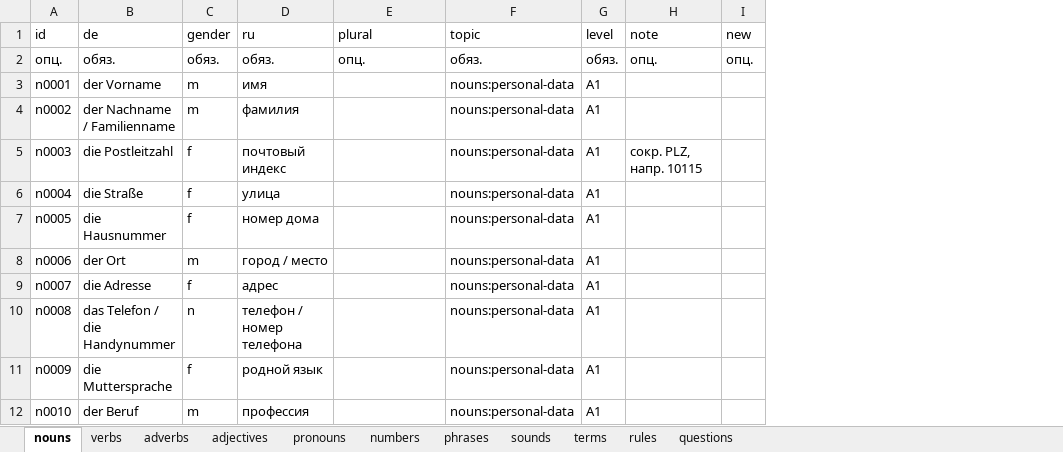
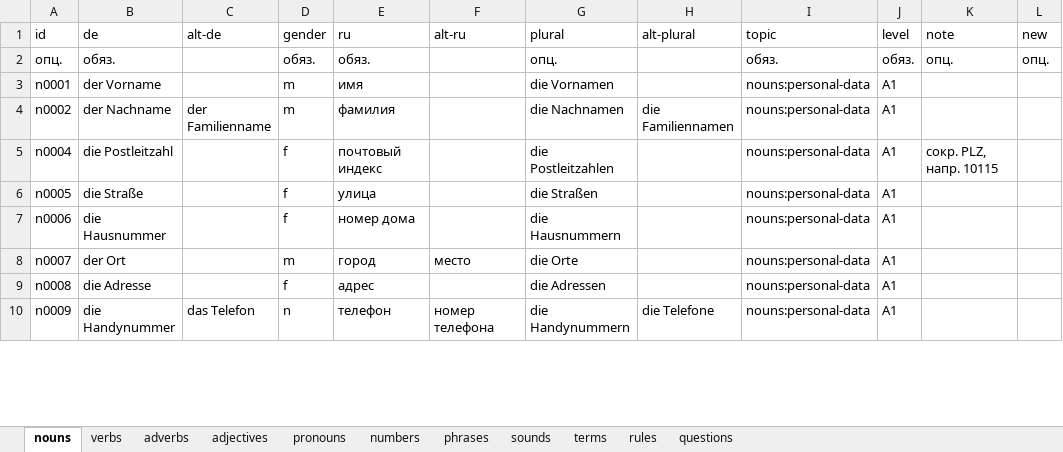
Before and after one commit to R4-studio/deutsch-tools, an Excel workbook: database.xlsx, sheet nouns, drawn as a sheet; only a part is shown; values as stored, in another font and other column widths than the file's, no cell formats; charts and pictures not drawn; removed rows and columns are numbered as before the commit, all else as after; the diff covers the shown part only; the diff names each change by its address in the sheet, - before the commit and + after, or states it on an @@ line.

```diff
--- a/database.xlsx (sheet nouns)
+++ b/database.xlsx (sheet nouns)
+column C (alt-de), rows 4-10: der Familienname |  |  |  |  |  | das Telefon
+column F (alt-ru), rows 8-10: место |  | номер телефона
+column H (alt-plural), rows 4-10: die Familiennamen |  |  |  |  |  | die Telefone
-G3 (plural): (empty)
+G3 (plural): die Vornamen
-B4 (de): der Nachname / Familienname
+B4 (de): der Nachname
-G4 (plural): (empty)
+G4 (plural): die Nachnamen
-row 5: n0003 | die Postleitzahl | f | почтовый индекс |  | nouns:personal-data | A1 | сокр. PLZ, напр. 10115
-B5 (de): die Straße
+B5 (de): die Postleitzahl
-E5 (ru): улица
+E5 (ru): почтовый индекс
-G5 (plural): (empty)
+G5 (plural): die Postleitzahlen
-K5 (note): (empty)
+K5 (note): сокр. PLZ, напр. 10115
-B6 (de): die Hausnummer
+B6 (de): die Straße
-E6 (ru): номер дома
+E6 (ru): улица
-G6 (plural): (empty)
+G6 (plural): die Straßen
-B7 (de): der Ort
+B7 (de): die Hausnummer
-D7 (gender): m
+D7 (gender): f
-E7 (ru): город / место
+E7 (ru): номер дома
-G7 (plural): (empty)
+G7 (plural): die Hausnummern
-B8 (de): die Adresse
+B8 (de): der Ort
-D8 (gender): f
+D8 (gender): m
-E8 (ru): адрес
+E8 (ru): город
-G8 (plural): (empty)
+G8 (plural): die Orte
-B9 (de): das Telefon / die Handynummer
+B9 (de): die Adresse
-D9 (gender): n
+D9 (gender): f
-E9 (ru): телефон / номер телефона
+E9 (ru): адрес
-G9 (plural): (empty)
+G9 (plural): die Adressen
-B10 (de): die Muttersprache
+B10 (de): die Handynummer
-D10 (gender): f
+D10 (gender): n
-E10 (ru): родной язык
+E10 (ru): телефон
-G10 (plural): (empty)
+G10 (plural): die Handynummern
-row 12: n0010 | der Beruf | m | профессия |  | nouns:personal-data | A1
```
Also changed, not shown: 6 added rows, 1 removed row and 1453 edited cells elsewhere in this sheet, sheet verbs, sheet phrases, cell formats, 2 other files.
